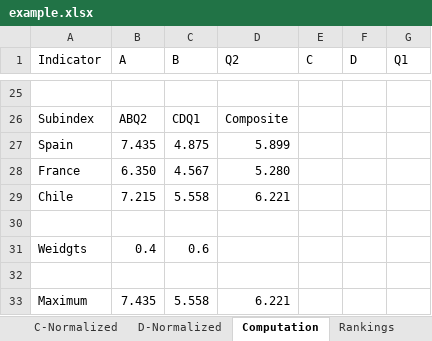
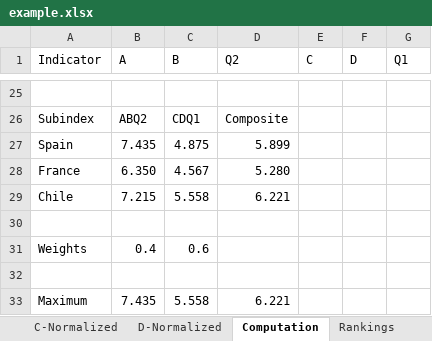
Before and after one commit to weso/computex, an Excel workbook: ontology/examples/example.xlsx, sheet Computation, drawn as a sheet; only a part is shown, gaps mark what is left out; values as stored, in another font and other column widths than the file's, no borders; the diff names each change by its address in the sheet, - before the commit and + after, or states it on an @@ line.

Commit message:
Added weight schemas and a simple query to calculate rankings

```diff
--- a/ontology/examples/example.xlsx (sheet Computation)
+++ b/ontology/examples/example.xlsx (sheet Computation)
-A31 (Indicator): Weidgts
+A31 (Indicator): Weights
```
Also changed, not shown: 7 other files.
